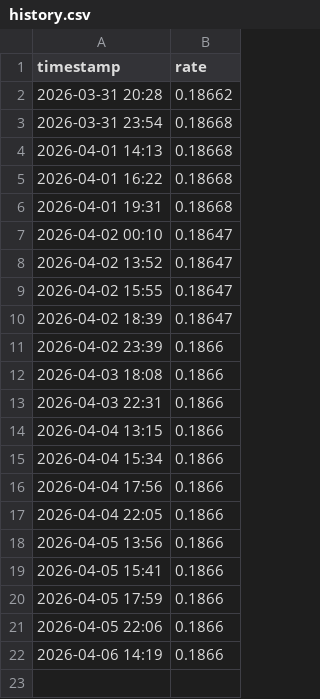
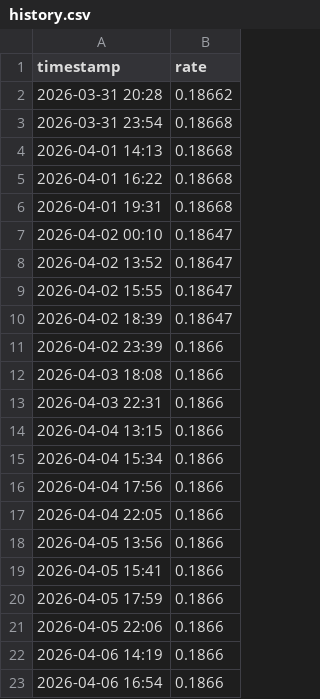
Before and after one commit to irenewu000777-ctrl/-agent, a CSV file: data/history.csv, drawn as a sheet; the diff names each change by its address in the sheet, - before the commit and + after, or states it on an @@ line.

```diff
--- a/data/history.csv
+++ b/data/history.csv
+row 23: 2026-04-06 16:54 | 0.1866
```
